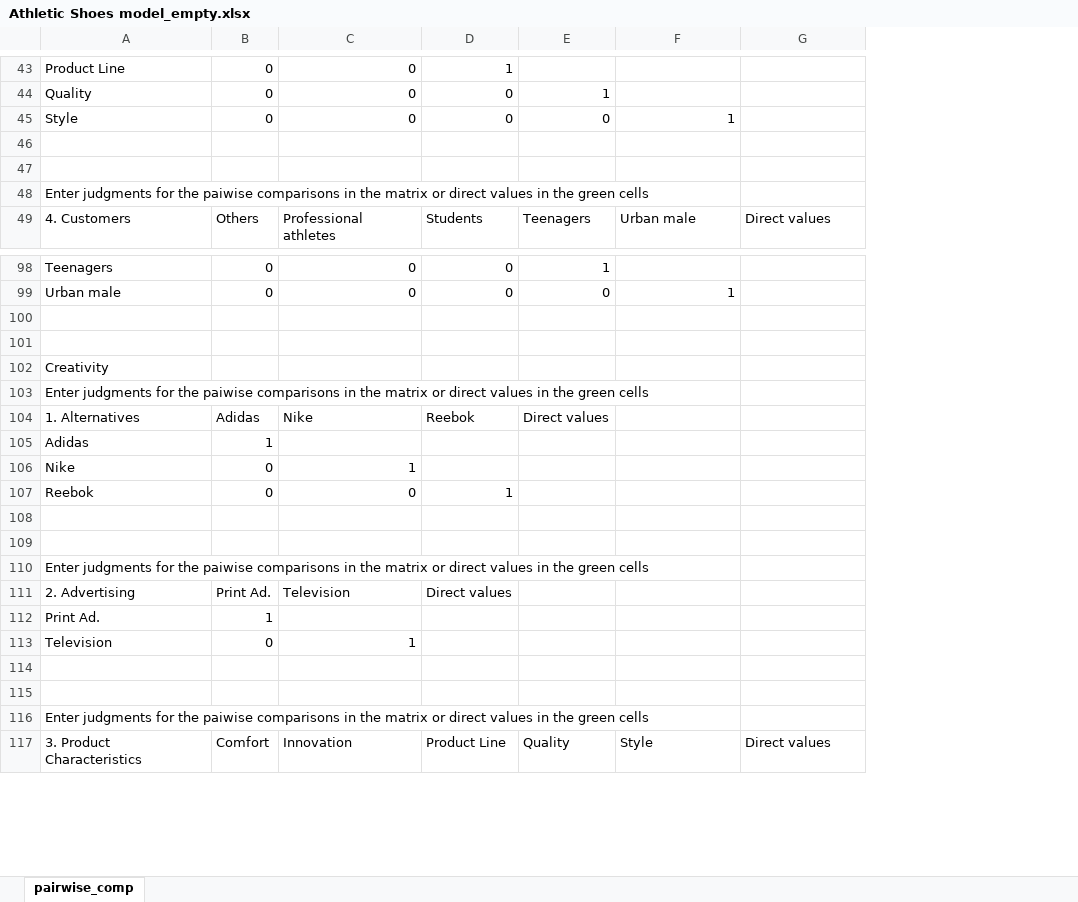
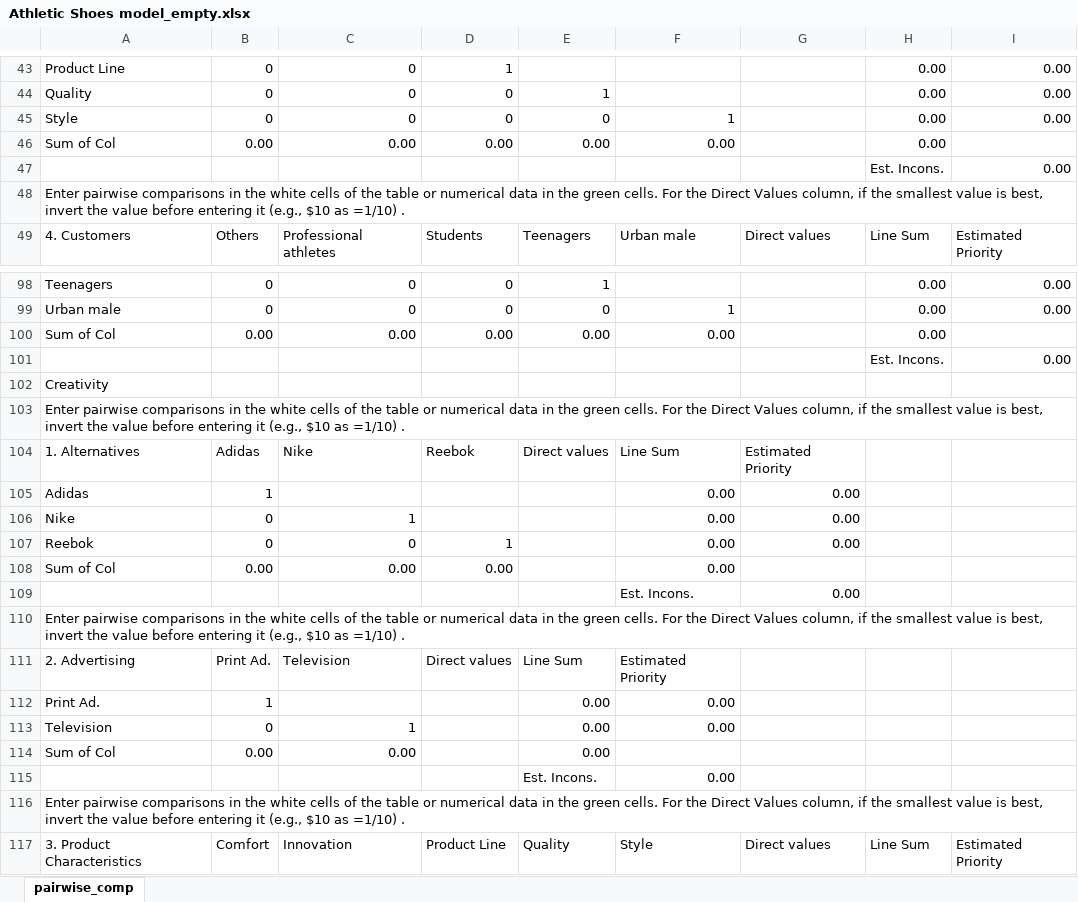
Before and after one commit to CreativeDecisions/AhpAnpLib, an Excel workbook: Examples/ANP_Athletic_Shoes/Athletic Shoes model_empty.xlsx, sheet pairwise_comp, drawn as a sheet; only a part is shown, gaps mark what is left out; values as stored, in another font and other column widths than the file's, no cell formats; removed rows and columns are numbered as before the commit, all else as after; the diff covers the shown part only; the diff names each change by its address in the sheet, - before the commit and + after, or states it on an @@ line.

```diff
--- a/Examples/ANP_Athletic_Shoes/Athletic Shoes model_empty.xlsx (sheet pairwise_comp)
+++ b/Examples/ANP_Athletic_Shoes/Athletic Shoes model_empty.xlsx (sheet pairwise_comp)
+column H, rows 43-45: all 0.00; rows 47-49: Est. Incons. |  | Line Sum; rows 98-117: 0.00 | 0.00 | 0.00 | Est. Incons. |  |  |  |  |  |  |  |  |  |  |  |  |  |  |  | Line Sum
+column I, rows 43-45: all 0.00; rows 47-49: 0.00 |  | Estimated Priority; rows 98-117: 0.00 | 0.00 |  | 0.00 |  |  |  |  |  |  |  |  |  |  |  |  |  |  |  | Estimated Priority
+row 46: Sum of Col | 0.00 | 0.00 | 0.00 | 0.00 | 0.00 |  | 0.00
-row 47: (empty)
+row 47:  |  |  |  |  |  |  | Est. Incons. | 0.00
-row 47: (empty)
-A48: Enter judgments for the paiwise comparisons in the matrix or direct values in the green cells
+A48: Enter pairwise comparisons in the white cells of the table or numerical data in the green cells. For the Direct Values column, if the smallest value is best, invert the value before entering it (e.g., $10 as =1/10) .
-row 100: (empty)
+row 100: Sum of Col | 0.00 | 0.00 | 0.00 | 0.00 | 0.00 |  | 0.00
-row 101: (empty)
+row 101:  |  |  |  |  |  |  | Est. Incons. | 0.00
-A103: Enter judgments for the paiwise comparisons in the matrix or direct values in the green cells
+A103: Enter pairwise comparisons in the white cells of the table or numerical data in the green cells. For the Direct Values column, if the smallest value is best, invert the value before entering it (e.g., $10 as =1/10) .
-F104: (empty)
+F104: Line Sum
-G104: (empty)
+G104: Estimated Priority
-F105:F107: (empty)
+F105:F107: 0.00
-G105:G107: (empty)
+G105:G107: 0.00
-row 108: (empty)
+row 108: Sum of Col | 0.00 | 0.00 | 0.00 |  | 0.00
-row 109: (empty)
+row 109:  |  |  |  |  | Est. Incons. | 0.00
-A110: Enter judgments for the paiwise comparisons in the matrix or direct values in the green cells
+A110: Enter pairwise comparisons in the white cells of the table or numerical data in the green cells. For the Direct Values column, if the smallest value is best, invert the value before entering it (e.g., $10 as =1/10) .
-E111: (empty)
+E111: Line Sum
-F111: (empty)
+F111: Estimated Priority
-E112:E113: (empty)
+E112:E113: 0.00
-F112:F113: (empty)
+F112:F113: 0.00
-row 114: (empty)
+row 114: Sum of Col | 0.00 | 0.00 |  | 0.00
-row 115: (empty)
+row 115:  |  |  |  | Est. Incons. | 0.00
-A116: Enter judgments for the paiwise comparisons in the matrix or direct values in the green cells
+A116: Enter pairwise comparisons in the white cells of the table or numerical data in the green cells. For the Direct Values column, if the smallest value is best, invert the value before entering it (e.g., $10 as =1/10) .
```
Also changed, not shown: 15 added rows, 13 removed rows and 479 edited cells elsewhere in this sheet, cell formats, 5 other files.
